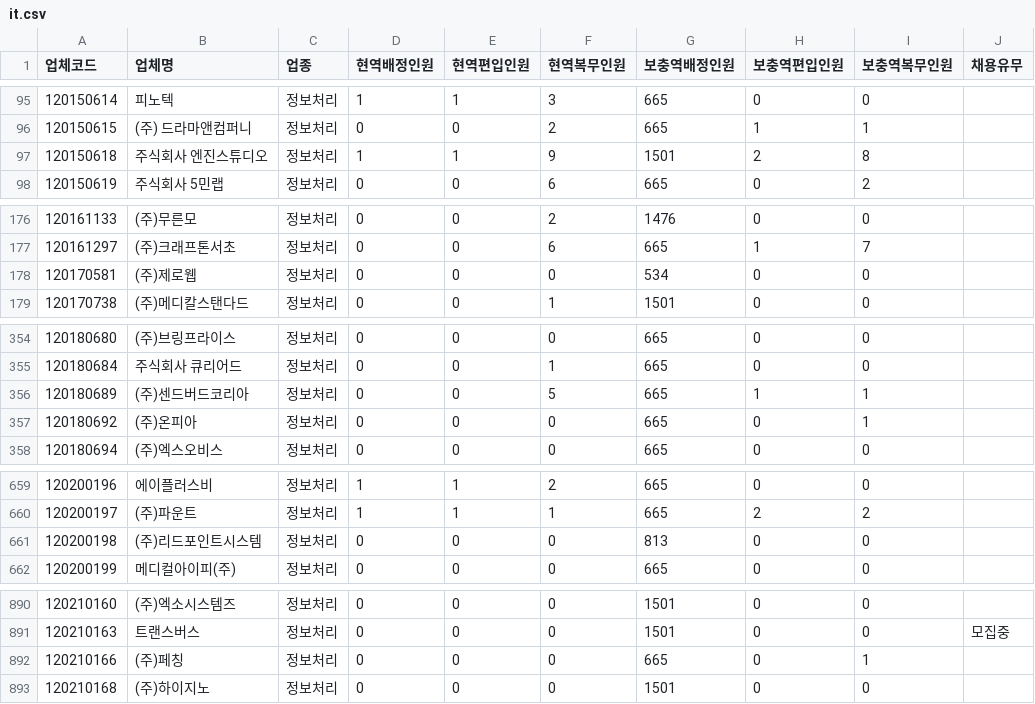
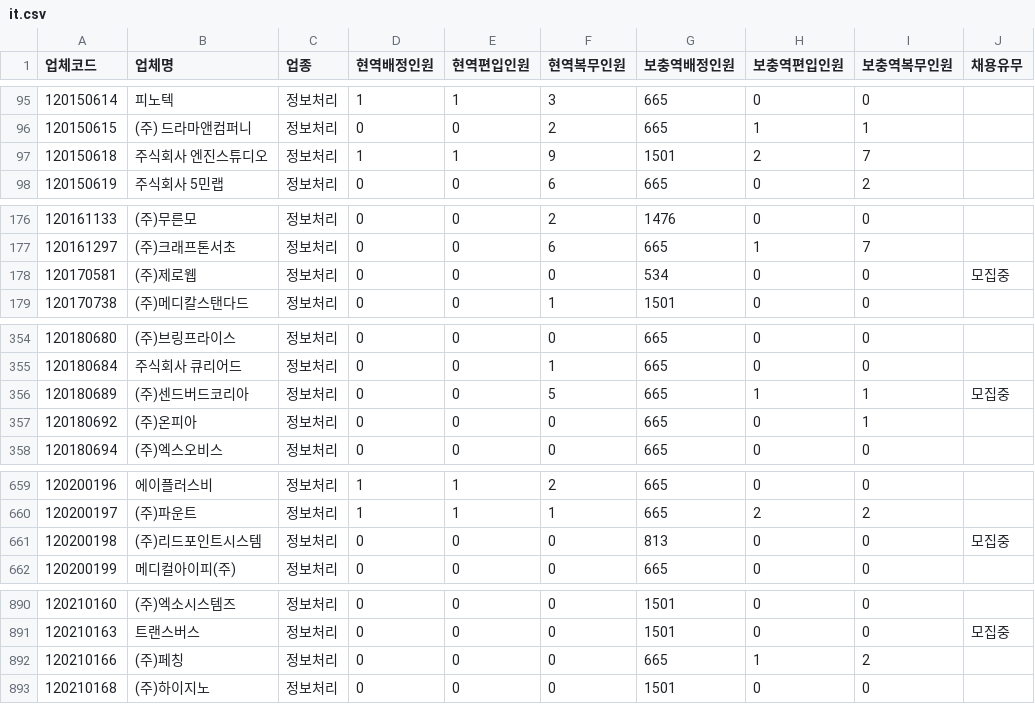
Before and after one commit to stleamist/mma-company-crawler, a CSV file: result/it.csv, drawn as a sheet; only a part is shown, gaps mark what is left out; the diff covers the shown part only.

```diff
--- a/result/it.csv
+++ b/result/it.csv
@@ -96,3 +96,3 @@
 120150615,(주) 드라마앤컴퍼니,정보처리,0,0,2,665,1,1,
-120150618,주식회사 엔진스튜디오,정보처리,1,1,9,1501,2,8,
+120150618,주식회사 엔진스튜디오,정보처리,1,1,9,1501,2,7,
 120150619,주식회사 5민랩,정보처리,0,0,6,665,0,2,
@@ -177,3 +177,3 @@
 120161297,(주)크래프톤서초,정보처리,0,0,6,665,1,7,
-120170581,(주)제로웹,정보처리,0,0,0,534,0,0,
+120170581,(주)제로웹,정보처리,0,0,0,534,0,0,모집중
 120170738,(주)메디칼스탠다드,정보처리,0,0,1,1501,0,0,
@@ -355,3 +355,3 @@
 120180684,주식회사 큐리어드,정보처리,0,0,1,665,0,0,
-120180689,(주)센드버드코리아,정보처리,0,0,5,665,1,1,
+120180689,(주)센드버드코리아,정보처리,0,0,5,665,1,1,모집중
 120180692,(주)온피아,정보처리,0,0,0,665,0,1,
@@ -660,3 +660,3 @@
 120200197,(주)파운트,정보처리,1,1,1,665,2,2,
-120200198,(주)리드포인트시스템,정보처리,0,0,0,813,0,0,
+120200198,(주)리드포인트시스템,정보처리,0,0,0,813,0,0,모집중
 120200199,메디컬아이피(주),정보처리,0,0,0,665,0,0,
@@ -891,3 +891,3 @@
 120210163,트랜스버스,정보처리,0,0,0,1501,0,0,모집중
-120210166,(주)페칭,정보처리,0,0,0,665,0,1,
+120210166,(주)페칭,정보처리,0,0,0,665,1,2,
 120210168,(주)하이지노,정보처리,0,0,0,1501,0,0,
```
Also changed, not shown: 12 edited cells elsewhere in this file, result/all.csv, result/it-primary.csv, 2 other files.
